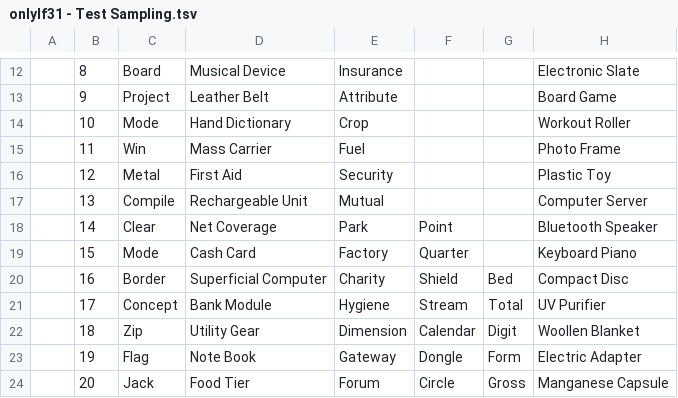
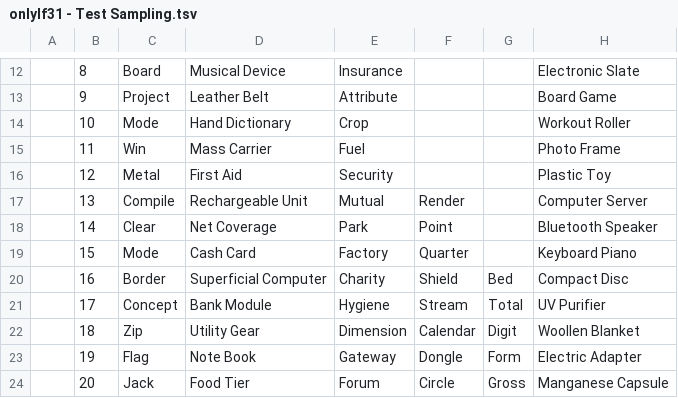
Before and after one commit to openroot/onlyIf31, a TSV file: onlyIf31/asset/onlyIf31 - Test Sampling.tsv, drawn as a sheet; only a part is shown, gaps mark what is left out; the diff names each change by its address in the sheet, - before the commit and + after, or states it on an @@ line.

Commit message:
update

```diff
--- a/onlyIf31/asset/onlyIf31 - Test Sampling.tsv
+++ b/onlyIf31/asset/onlyIf31 - Test Sampling.tsv
-F17: (empty)
+F17: Render
```
